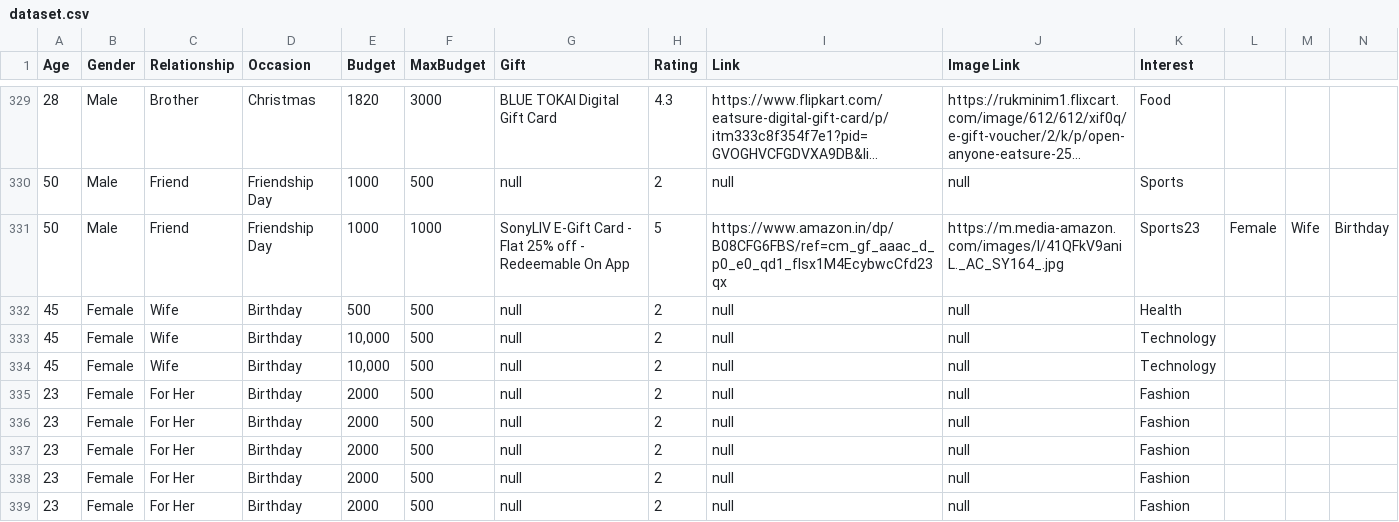
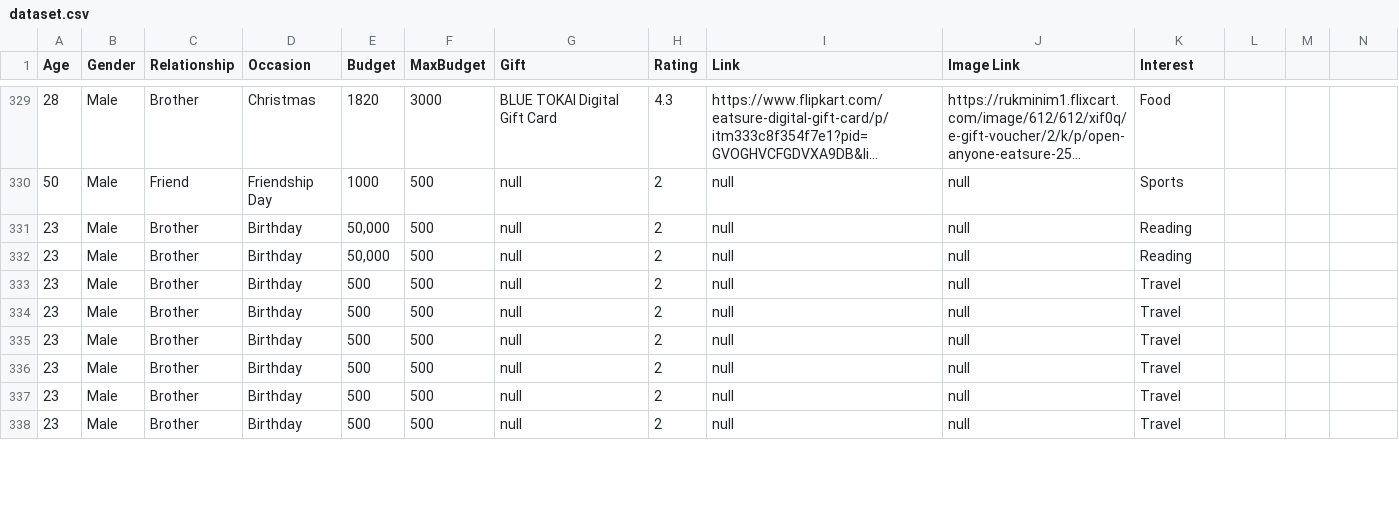
Before and after one commit to giftHub-ai/frontend_main, a CSV file: dataset.csv, drawn as a sheet; only a part is shown, gaps mark what is left out; long unchanged cells end in …; removed rows and columns are numbered as before the commit, all else as after; rows hold the shown columns only; the diff covers the shown part only; the diff names each change by its address in the sheet, - before the commit and + after, or states it on an @@ line.

```diff
--- a/dataset.csv
+++ b/dataset.csv
-row 331: 50 | Male | Friend | Friendship Day | 1000 | 1000 | SonyLIV E-Gift Card - Flat 25% off - Redeemable On App | 5 | https://www.amazon.in/dp/B08CFG6FBS/ref=cm_gf_aaac_d_p0_e0_qd1_fIsx1M4EcybwcCfd23qx | https://m.media-amazon.com/images/I/41QFkV9aniL._AC_SY164_.jpg | Sports23 | Female | Wife | Birthday
-A331:A333 (Age): 45
+A331:A333 (Age): 23
-B331:B338 (Gender): Female
+B331:B338 (Gender): Male
-C331:C333 (Relationship): Wife
+C331:C333 (Relationship): Brother
-E331 (Budget): 500
+E331 (Budget): 50,000
-K331 (Interest): Health
+K331 (Interest): Reading
-E332 (Budget): 10,000
+E332 (Budget): 50,000
-K332 (Interest): Technology
+K332 (Interest): Reading
-E333 (Budget): 10,000
+E333 (Budget): 500
-K333 (Interest): Technology
+K333 (Interest): Travel
-C334:C338 (Relationship): For Her
+C334:C338 (Relationship): Brother
-E334:E338 (Budget): 2000
+E334:E338 (Budget): 500
-K334:K338 (Interest): Fashion
+K334:K338 (Interest): Travel
```
Also changed, not shown: 1 added row and 27 edited cells elsewhere in this file, 6 other files.
